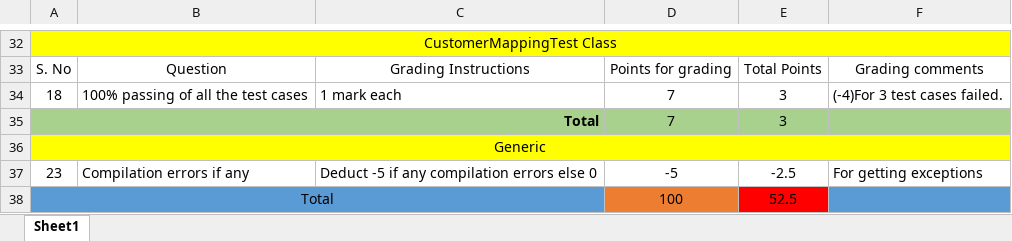
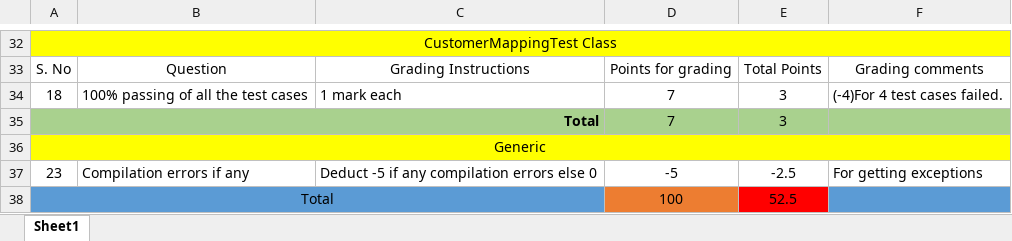
Before and after one commit to vennela-cheekoti/LabExam3Rubrics, an Excel workbook: Karanam_LabExam03Grading.xlsx, sheet Sheet1, drawn as a sheet; only a part is shown, gaps mark what is left out; values as stored, in another font and other column widths than the file's, no borders; table styles not drawn; the diff names each change by its address in the sheet, - before the commit and + after, or states it on an @@ line.

```diff
--- a/Karanam_LabExam03Grading.xlsx (sheet Sheet1)
+++ b/Karanam_LabExam03Grading.xlsx (sheet Sheet1)
-F34: (-4)For 3 test cases failed.
+F34: (-4)For 4 test cases failed.
```
Also changed, not shown: Kammari_LabExam03Grading.xlsx, Kanagala_LabExam03Grading.xlsx, 1 other file.
